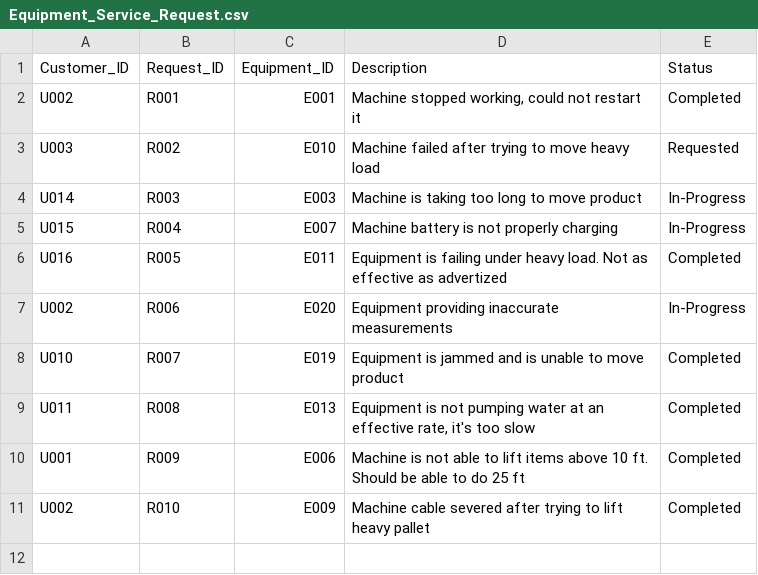
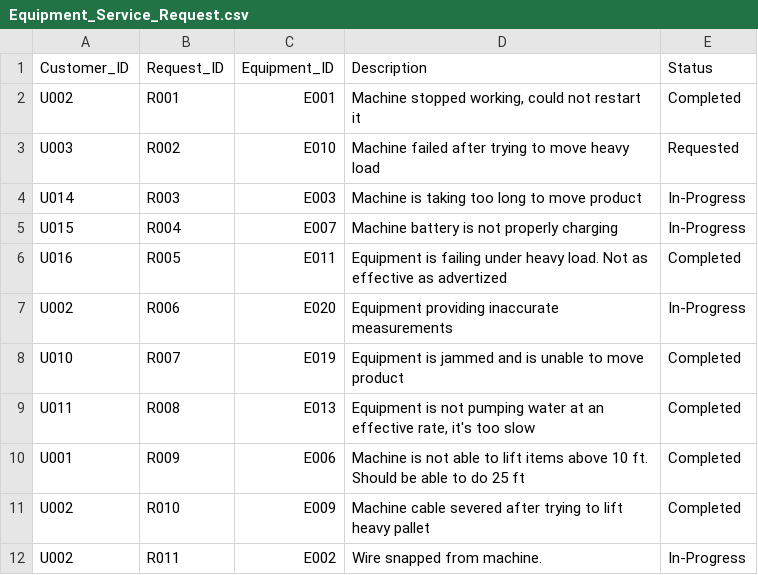
Before and after one commit to eric-zhang1/database_project, a CSV file: Data/Equipment_Service_Request.csv, drawn as a sheet; the diff names each change by its address in the sheet, - before the commit and + after, or states it on an @@ line.

```diff
--- a/Data/Equipment_Service_Request.csv
+++ b/Data/Equipment_Service_Request.csv
+row 12: U002 | R011 | E002 | Wire snapped from machine. | In-Progress
```
Also changed, not shown: Data/Drone_Main.csv, Data/Equipment_Main.csv, 4 other files.
